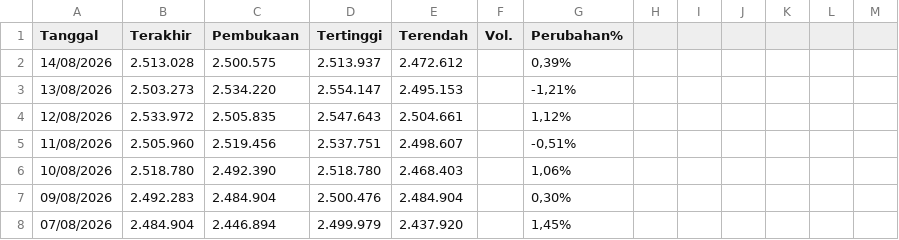
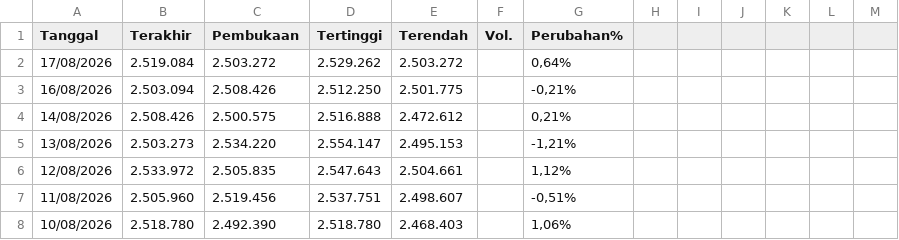
Before and after one commit to wlmyaps/kurs, a CSV file: Data Historis GAU_IDR.csv, drawn as a sheet; only a part is shown; the shorter side is filled out with more unchanged rows.

Commit message:
Add files via upload

```diff
--- a/Data Historis GAU_IDR.csv
+++ b/Data Historis GAU_IDR.csv
@@ -1,3 +1,5 @@
 "Tanggal","Terakhir","Pembukaan","Tertinggi","Terendah","Vol.","Perubahan%"
-"14/08/2026","2.513.028","2.500.575","2.513.937","2.472.612","","0,39%"
+"17/08/2026","2.519.084","2.503.272","2.529.262","2.503.272","","0,64%"
+"16/08/2026","2.503.094","2.508.426","2.512.250","2.501.775","","-0,21%"
+"14/08/2026","2.508.426","2.500.575","2.516.888","2.472.612","","0,21%"
 "13/08/2026","2.503.273","2.534.220","2.554.147","2.495.153","","-1,21%"
```
